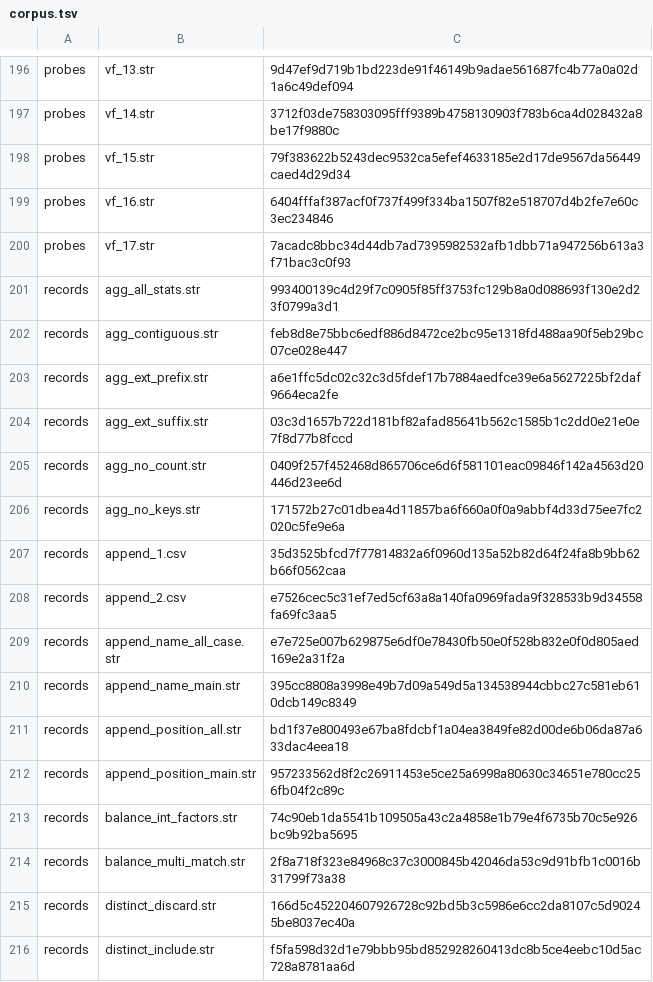
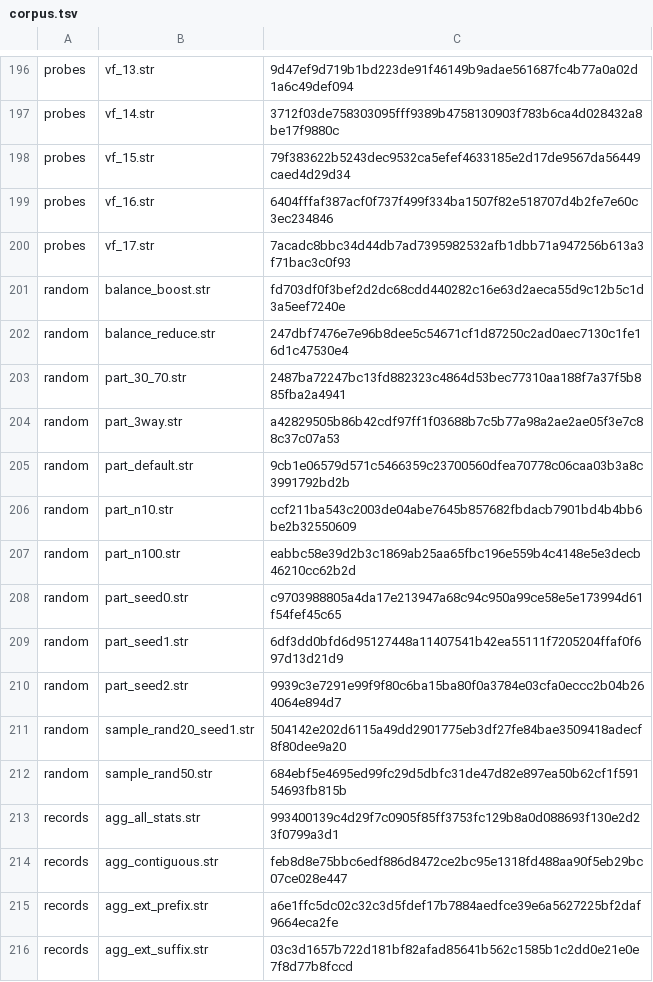
Before and after one commit to witold-andelie/data-mining-software, a TSV file: xtask/corpus.tsv, drawn as a sheet; only a part is shown, gaps mark what is left out; the shorter side is filled out with more unchanged rows.

```diff
--- a/xtask/corpus.tsv
+++ b/xtask/corpus.tsv
@@ -200,2 +200,14 @@ probes	vf_16.str	6404fffaf387acf0f737f499f334ba1507f82e518707d4b2fe7e60c3ec23484
 probes	vf_17.str	7acadc8bbc34d44db7ad7395982532afb1dbb71a947256b613a3f71bac3c0f93
+random	balance_boost.str	fd703df0f3bef2d2dc68cdd440282c16e63d2aeca55d9c12b5c1d3a5eef7240e
+random	balance_reduce.str	247dbf7476e7e96b8dee5c54671cf1d87250c2ad0aec7130c1fe16d1c47530e4
+random	part_30_70.str	2487ba72247bc13fd882323c4864d53bec77310aa188f7a37f5b885fba2a4941
+random	part_3way.str	a42829505b86b42cdf97ff1f03688b7c5b77a98a2ae2ae05f3e7c88c37c07a53
+random	part_default.str	9cb1e06579d571c5466359c23700560dfea70778c06caa03b3a8c3991792bd2b
+random	part_n10.str	ccf211ba543c2003de04abe7645b857682fbdacb7901bd4b4bb6be2b32550609
+random	part_n100.str	eabbc58e39d2b3c1869ab25aa65fbc196e559b4c4148e5e3decb46210cc62b2d
+random	part_seed0.str	c9703988805a4da17e213947a68c94c950a99ce58e5e173994d61f54fef45c65
+random	part_seed1.str	6df3dd0bfd6d95127448a11407541b42ea55111f7205204ffaf0f697d13d21d9
+random	part_seed2.str	9939c3e7291e99f9f80c6ba15ba80f0a3784e03cfa0eccc2b04b264064e894d7
+random	sample_rand20_seed1.str	504142e202d6115a49dd2901775eb3df27fe84bae3509418adecf8f80dee9a20
+random	sample_rand50.str	684ebf5e4695ed99fc29d5dbfc31de47d82e897ea50b62cf1f59154693fb815b
 records	agg_all_stats.str	993400139c4d29f7c0905f85ff3753fc129b8a0d088693f130e2d23f0799a3d1
```
Also changed, not shown: 7 other files.
